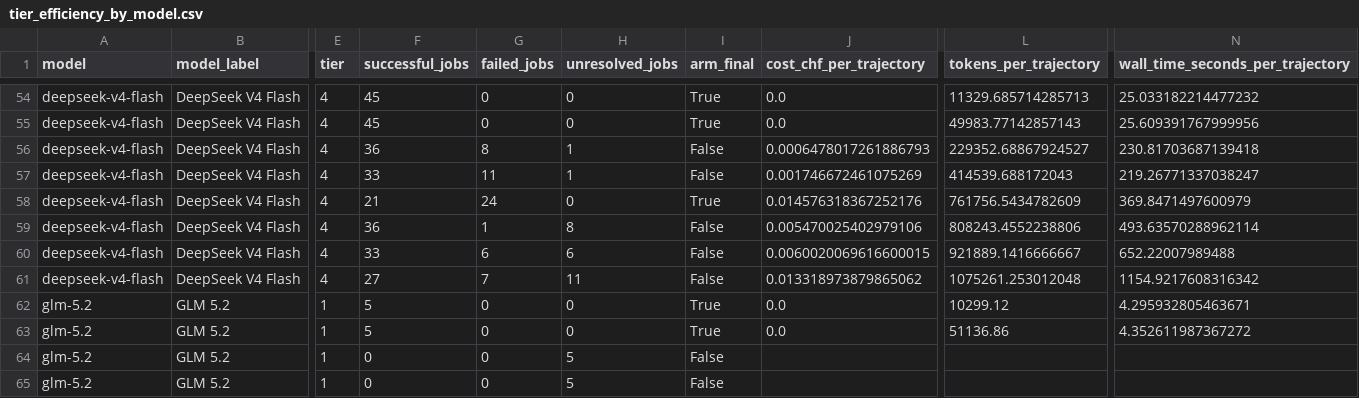
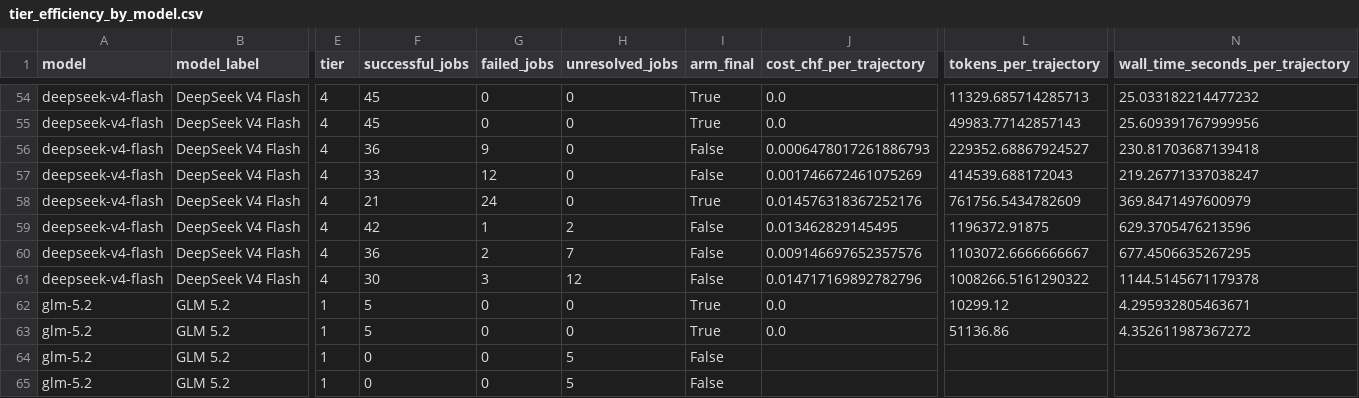
Before and after one commit to sathvikbhagavan/rlm, a CSV file: paper_plots/gold/iclr2027/tier_efficiency_by_model.csv, drawn as a sheet; only a part is shown, gaps mark what is left out; the diff names each change by its address in the sheet, - before the commit and + after, or states it on an @@ line.

```diff
--- a/paper_plots/gold/iclr2027/tier_efficiency_by_model.csv
+++ b/paper_plots/gold/iclr2027/tier_efficiency_by_model.csv
-G56 (failed_jobs): 8
+G56 (failed_jobs): 9
-H56:H57 (unresolved_jobs): 1
+H56:H57 (unresolved_jobs): 0
-G57 (failed_jobs): 11
+G57 (failed_jobs): 12
-F59 (successful_jobs): 36
+F59 (successful_jobs): 42
-H59 (unresolved_jobs): 8
+H59 (unresolved_jobs): 2
-J59 (cost_chf_per_trajectory): 0.005470025402979106
+J59 (cost_chf_per_trajectory): 0.013462829145495
-L59 (tokens_per_trajectory): 808243.4552238806
+L59 (tokens_per_trajectory): 1196372.91875
-N59 (wall_time_seconds_per_trajectory): 493.63570288962114
+N59 (wall_time_seconds_per_trajectory): 629.3705476213596
-F60 (successful_jobs): 33
+F60 (successful_jobs): 36
-G60 (failed_jobs): 6
+G60 (failed_jobs): 2
-H60 (unresolved_jobs): 6
+H60 (unresolved_jobs): 7
-J60 (cost_chf_per_trajectory): 0.0060020069616600015
+J60 (cost_chf_per_trajectory): 0.009146697652357576
-L60 (tokens_per_trajectory): 921889.1416666667
+L60 (tokens_per_trajectory): 1103072.6666666667
-N60 (wall_time_seconds_per_trajectory): 652.22007989488
+N60 (wall_time_seconds_per_trajectory): 677.4506635267295
-F61 (successful_jobs): 27
+F61 (successful_jobs): 30
-G61 (failed_jobs): 7
+G61 (failed_jobs): 3
-H61 (unresolved_jobs): 11
+H61 (unresolved_jobs): 12
-J61 (cost_chf_per_trajectory): 0.013318973879865062
+J61 (cost_chf_per_trajectory): 0.014717169892782796
-L61 (tokens_per_trajectory): 1075261.253012048
+L61 (tokens_per_trajectory): 1008266.5161290322
-N61 (wall_time_seconds_per_trajectory): 1154.9217608316342
+N61 (wall_time_seconds_per_trajectory): 1144.5145671179378
```
Also changed, not shown: paper_plots/gold/iclr2027/arm_status.csv, paper_plots/gold/iclr2027/provisional_arm_records.csv, 12 other files.
